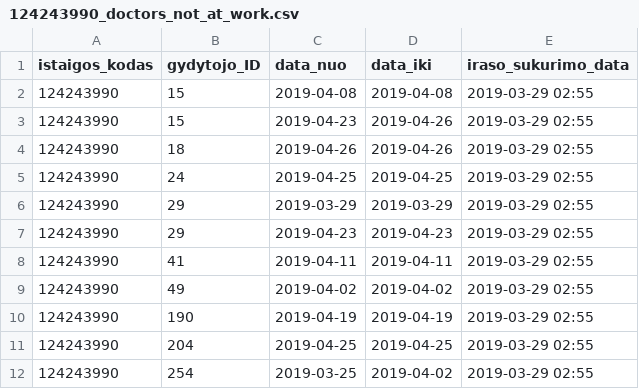
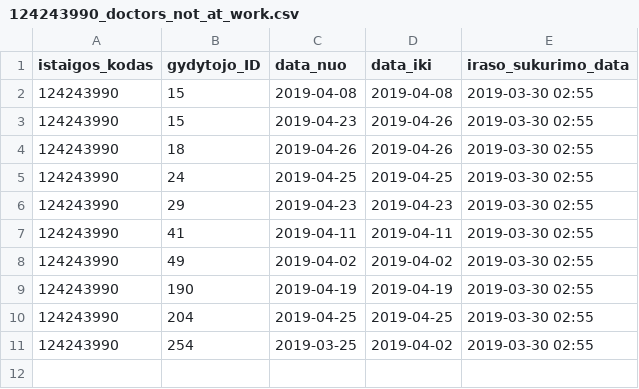
Before and after one commit to vilnius/poliklinikos, a CSV file: data/Naujininku_poliklinika/Registracija/124243990_doctors_not_at_work.csv, drawn as a sheet.

```diff
--- a/data/Naujininku_poliklinika/Registracija/124243990_doctors_not_at_work.csv
+++ b/data/Naujininku_poliklinika/Registracija/124243990_doctors_not_at_work.csv
@@ -1,12 +1,11 @@
 istaigos_kodas;gydytojo_ID;data_nuo;data_iki;iraso_sukurimo_data
-124243990;15;2019-04-08;2019-04-08;2019-03-29 02:55
-124243990;15;2019-04-23;2019-04-26;2019-03-29 02:55
-124243990;18;2019-04-26;2019-04-26;2019-03-29 02:55
-124243990;24;2019-04-25;2019-04-25;2019-03-29 02:55
-124243990;29;2019-03-29;2019-03-29;2019-03-29 02:55
-124243990;29;2019-04-23;2019-04-23;2019-03-29 02:55
-124243990;41;2019-04-11;2019-04-11;2019-03-29 02:55
-124243990;49;2019-04-02;2019-04-02;2019-03-29 02:55
-124243990;190;2019-04-19;2019-04-19;2019-03-29 02:55
-124243990;204;2019-04-25;2019-04-25;2019-03-29 02:55
-124243990;254;2019-03-25;2019-04-02;2019-03-29 02:55
+124243990;15;2019-04-08;2019-04-08;2019-03-30 02:55
+124243990;15;2019-04-23;2019-04-26;2019-03-30 02:55
+124243990;18;2019-04-26;2019-04-26;2019-03-30 02:55
+124243990;24;2019-04-25;2019-04-25;2019-03-30 02:55
+124243990;29;2019-04-23;2019-04-23;2019-03-30 02:55
+124243990;41;2019-04-11;2019-04-11;2019-03-30 02:55
+124243990;49;2019-04-02;2019-04-02;2019-03-30 02:55
+124243990;190;2019-04-19;2019-04-19;2019-03-30 02:55
+124243990;204;2019-04-25;2019-04-25;2019-03-30 02:55
+124243990;254;2019-03-25;2019-04-02;2019-03-30 02:55
```
Also changed, not shown: data/Naujininku_poliklinika/Registracija/124243990_family_doctors_list.csv, data/Naujininku_poliklinika/Registracija/124243990_free_registrations.csv.
